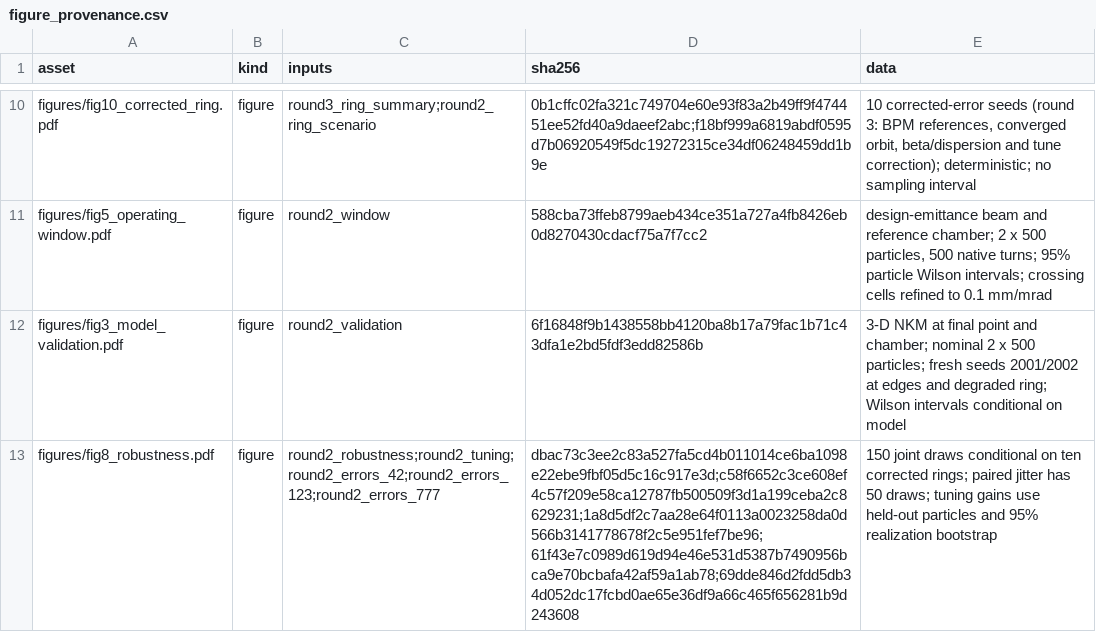
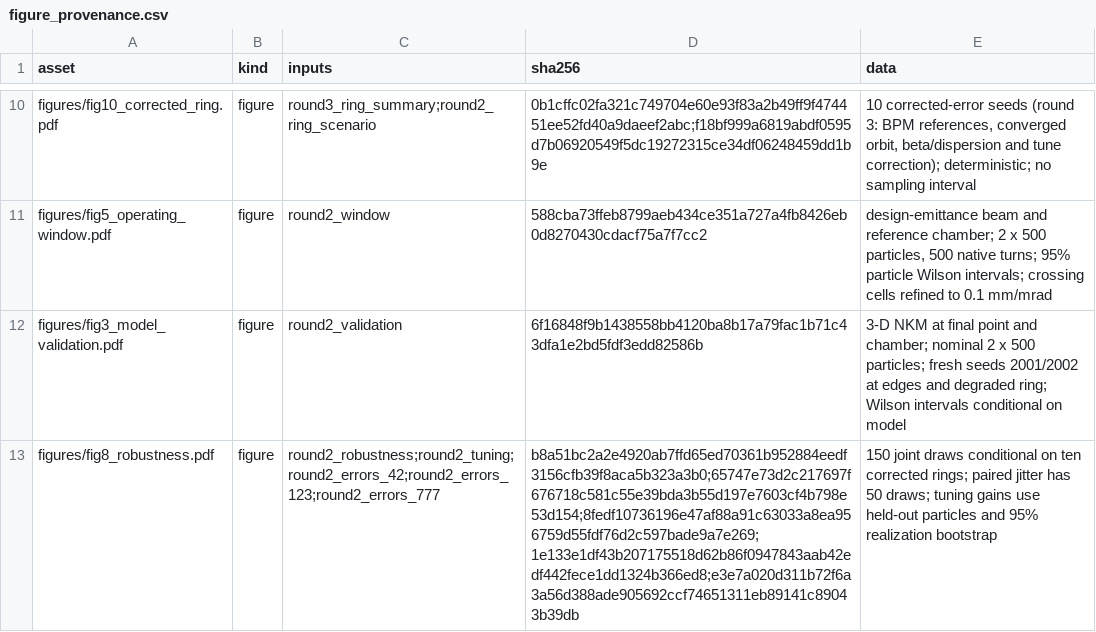
Before and after one commit to cspark7701/nkm-injection, a CSV file: docs/paper/generated/figure_provenance.csv, drawn as a sheet; only a part is shown, gaps mark what is left out; the diff covers the shown part only.

```diff
--- a/docs/paper/generated/figure_provenance.csv
+++ b/docs/paper/generated/figure_provenance.csv
@@ -12,2 +12,2 @@ figures/fig5_operating_window.pdf,figure,round2_window,588cba73ffeb8799aeb434ce3
 figures/fig3_model_validation.pdf,figure,round2_validation,6f16848f9b1438558bb4120ba8b17a79fac1b71c43dfa1e2bd5fdf3edd82586b,3-D NKM at final point and chamber; nominal 2 x 500 particles; fresh seeds 2001/2002 at edges and degraded ring; Wilson intervals conditional on model
-figures/fig8_robustness.pdf,figure,round2_robustness;round2_tuning;round2_errors_42;round2_errors_123;round2_errors_777,dbac73c3ee2c83a527fa5cd4b011014ce6ba1098e22ebe9fbf05d5c16c917e3d;c58f6652c3ce608ef4c57f209e58ca12787fb500509f3d1a199ceba2c8629231;1a8d5df2c7aa28e64f0113a0023258da0d566b3141778678f2c5e951fef7be96;61f43e7c0989d619d94e46e531d5387b7490956bca9e70bcbafa42af59a1ab78;69dde846d2fdd5db34d052dc17fcbd0ae65e36df9a66c465f656281b9d243608,150 joint draws conditional on ten corrected rings; paired jitter has 50 draws; tuning gains use held-out particles and 95% realization bootstrap
+figures/fig8_robustness.pdf,figure,round2_robustness;round2_tuning;round2_errors_42;round2_errors_123;round2_errors_777,b8a51bc2a2e4920ab7ffd65ed70361b952884eedf3156cfb39f8aca5b323a3b0;65747e73d2c217697f676718c581c55e39bda3b55d197e7603cf4b798e53d154;8fedf10736196e47af88a91c63033a8ea956759d55fdf76d2c597bade9a7e269;1e133e1df43b207175518d62b86f0947843aab42edf442fece1dd1324b366ed8;e3e7a020d311b72f6a3a56d388ade905692ccf74651311eb89141c89043b39db,150 joint draws conditional on ten corrected rings; paired jitter has 50 draws; tuning gains use held-out particles and 95% realization bootstrap
```
Also changed, not shown: 2 edited cells elsewhere in this file, 14 other files.
